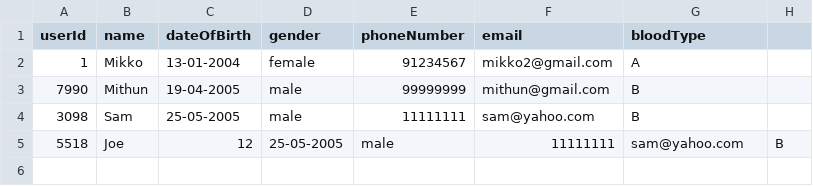
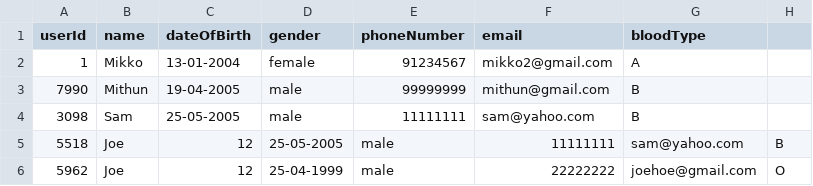
Before and after one commit to Presstotalk123/OOP---SC2002-Group-Project, a CSV file: OOP Semester Project/data/Patient.csv, drawn as a sheet.

```diff
--- a/OOP Semester Project/data/Patient.csv
+++ b/OOP Semester Project/data/Patient.csv
@@ -5 +5,2 @@ userId,name,dateOfBirth,gender,phoneNumber,email,bloodType
 5518,Joe,12,25-05-2005,male,11111111,sam@yahoo.com,B
+5962,Joe,12,25-04-1999,male,22222222,joehoe@gmail.com,O
```
Also changed, not shown: OOP Semester Project/data/staff.csv, OOP Semester Project/data/users.csv, 11 other files.
